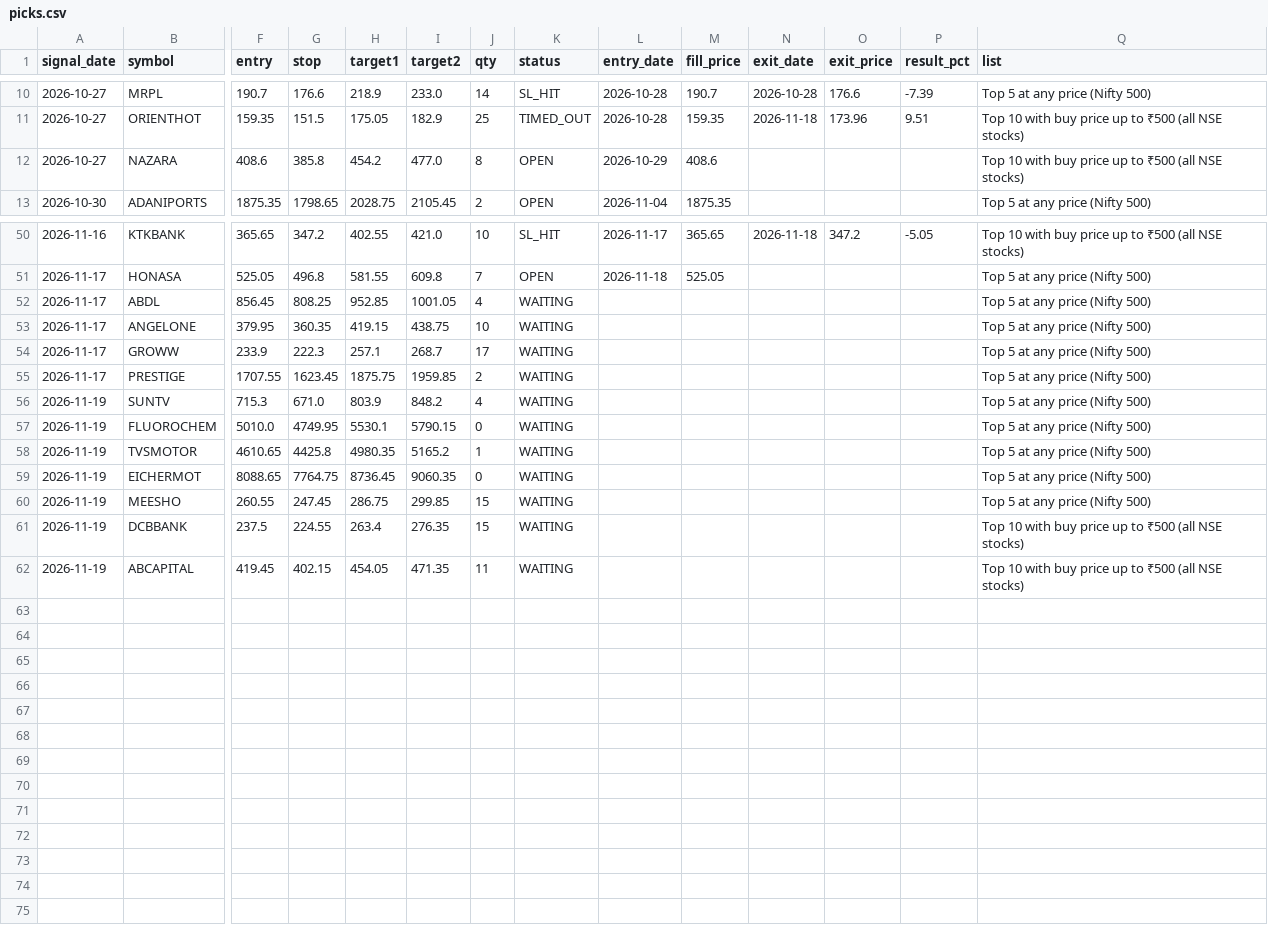
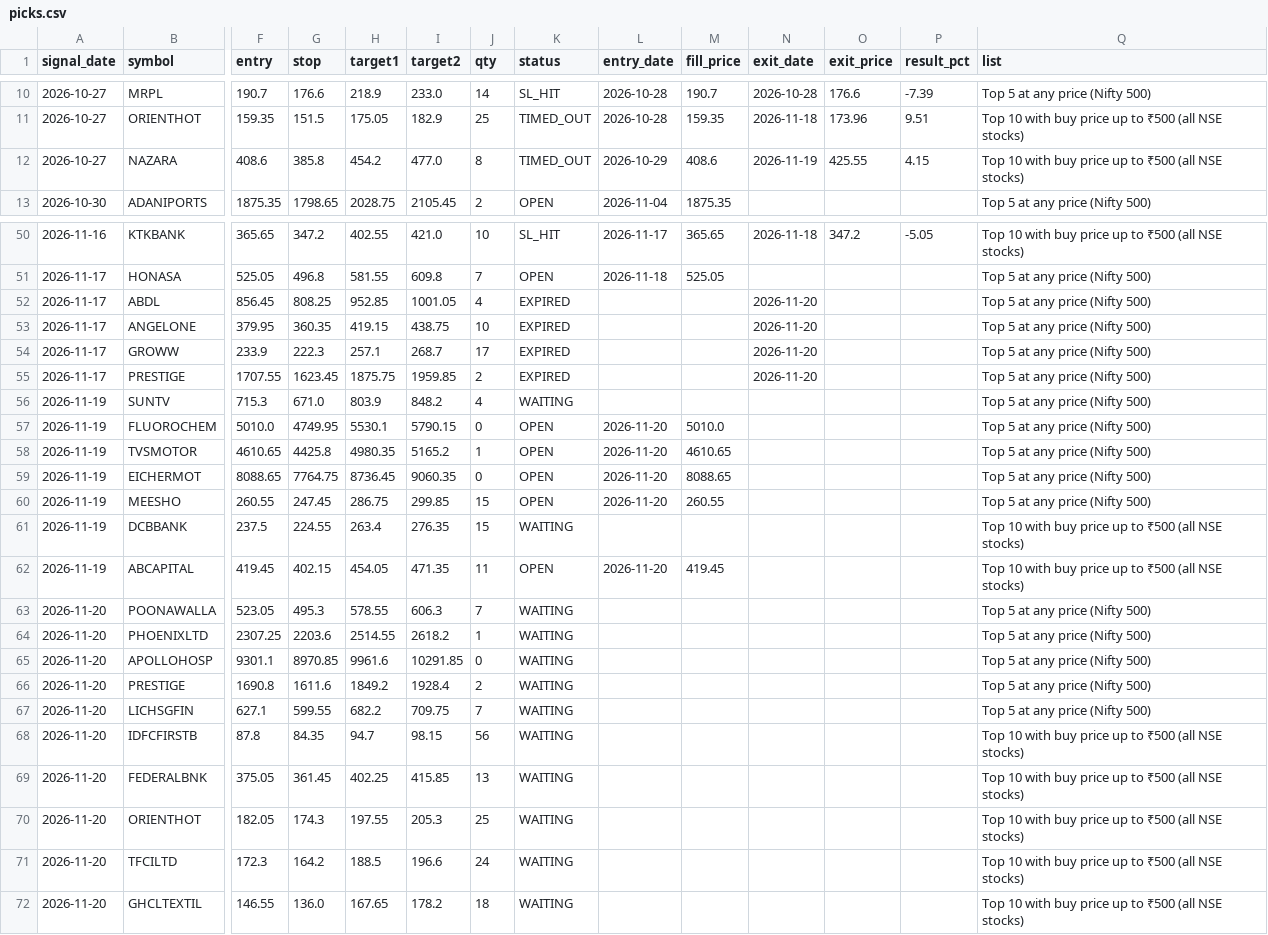
Before and after one commit to AADITR2189/trade, a CSV file: data/picks.csv, drawn as a sheet; only a part is shown, gaps mark what is left out; rows hold the shown columns only; the diff covers the shown part only; the diff names each change by its address in the sheet, - before the commit and + after, or states it on an @@ line.

```diff
--- a/data/picks.csv
+++ b/data/picks.csv
-K12 (status): OPEN
+K12 (status): TIMED_OUT
-N12 (exit_date): (empty)
+N12 (exit_date): 2026-11-19
-O12 (exit_price): (empty)
+O12 (exit_price): 425.55
-P12 (result_pct): (empty)
+P12 (result_pct): 4.15
-K52:K55 (status): WAITING
+K52:K55 (status): EXPIRED
-N52:N55 (exit_date): (empty)
+N52:N55 (exit_date): 2026-11-20
-K57:K60 (status): WAITING
+K57:K60 (status): OPEN
-L57:L60 (entry_date): (empty)
+L57:L60 (entry_date): 2026-11-20
-M57 (fill_price): (empty)
+M57 (fill_price): 5010.0
-M58 (fill_price): (empty)
+M58 (fill_price): 4610.65
-M59 (fill_price): (empty)
+M59 (fill_price): 8088.65
-M60 (fill_price): (empty)
+M60 (fill_price): 260.55
-K62 (status): WAITING
+K62 (status): OPEN
-L62 (entry_date): (empty)
+L62 (entry_date): 2026-11-20
-M62 (fill_price): (empty)
+M62 (fill_price): 419.45
+row 63: 2026-11-20 | POONAWALLA | 523.05 | 495.3 | 578.55 | 606.3 | 7 | WAITING |  |  |  |  |  | Top 5 at any price (Nifty 500)
+row 64: 2026-11-20 | PHOENIXLTD | 2307.25 | 2203.6 | 2514.55 | 2618.2 | 1 | WAITING |  |  |  |  |  | Top 5 at any price (Nifty 500)
+row 65: 2026-11-20 | APOLLOHOSP | 9301.1 | 8970.85 | 9961.6 | 10291.85 | 0 | WAITING |  |  |  |  |  | Top 5 at any price (Nifty 500)
+row 66: 2026-11-20 | PRESTIGE | 1690.8 | 1611.6 | 1849.2 | 1928.4 | 2 | WAITING |  |  |  |  |  | Top 5 at any price (Nifty 500)
+row 67: 2026-11-20 | LICHSGFIN | 627.1 | 599.55 | 682.2 | 709.75 | 7 | WAITING |  |  |  |  |  | Top 5 at any price (Nifty 500)
+row 68: 2026-11-20 | IDFCFIRSTB | 87.8 | 84.35 | 94.7 | 98.15 | 56 | WAITING |  |  |  |  |  | Top 10 with buy price up to ₹500 (all NSE stocks)
+row 69: 2026-11-20 | FEDERALBNK | 375.05 | 361.45 | 402.25 | 415.85 | 13 | WAITING |  |  |  |  |  | Top 10 with buy price up to ₹500 (all NSE stocks)
+row 70: 2026-11-20 | ORIENTHOT | 182.05 | 174.3 | 197.55 | 205.3 | 25 | WAITING |  |  |  |  |  | Top 10 with buy price up to ₹500 (all NSE stocks)
+row 71: 2026-11-20 | TFCILTD | 172.3 | 164.2 | 188.5 | 196.6 | 24 | WAITING |  |  |  |  |  | Top 10 with buy price up to ₹500 (all NSE stocks)
+row 72: 2026-11-20 | GHCLTEXTIL | 146.55 | 136.0 | 167.65 | 178.2 | 18 | WAITING |  |  |  |  |  | Top 10 with buy price up to ₹500 (all NSE stocks)
```
Also changed, not shown: 5 edited cells elsewhere in this file, data/nse_equity.csv, 2 other files.
